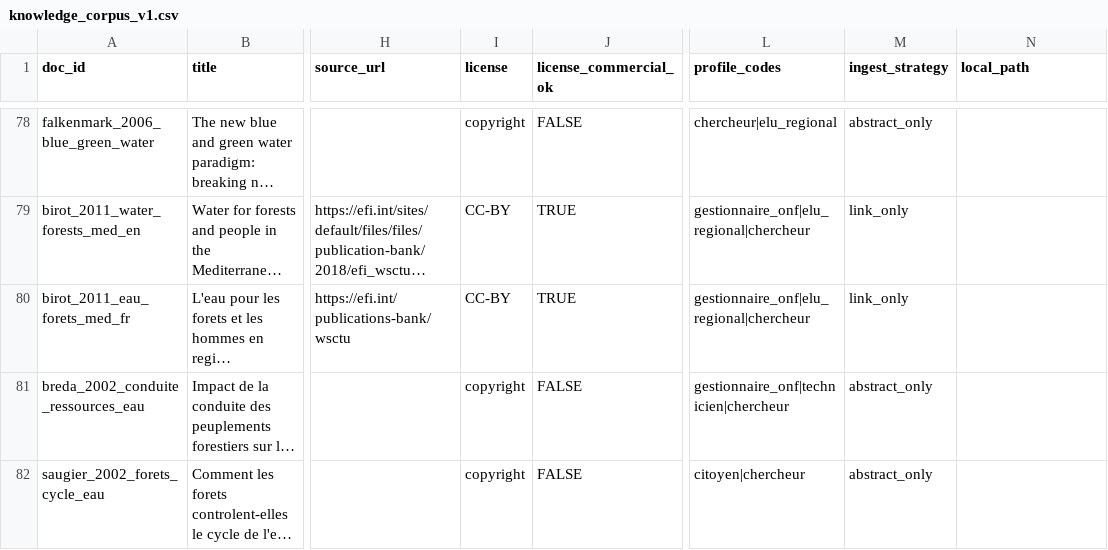
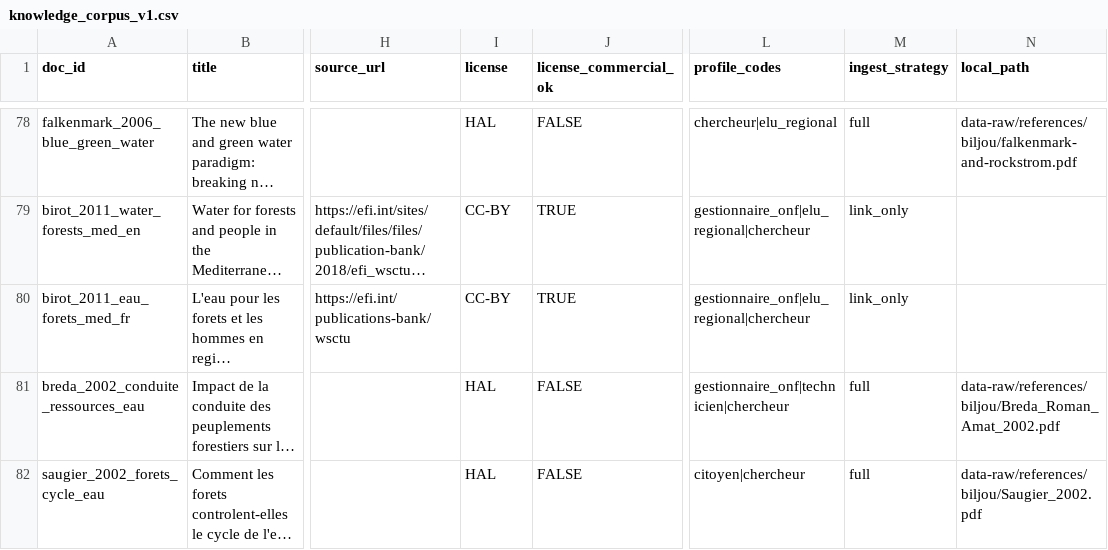
Before and after one commit to pobsteta/nemeton, a CSV file: inst/extdata/knowledge_corpus_v1.csv, drawn as a sheet; only a part is shown, gaps mark what is left out; long unchanged cells end in …; the diff covers the shown part only; the diff names each change by its address in the sheet, - before the commit and + after, or states it on an @@ line.

```diff
--- a/inst/extdata/knowledge_corpus_v1.csv
+++ b/inst/extdata/knowledge_corpus_v1.csv
-I78 (license): copyright
+I78 (license): HAL
-M78 (ingest_strategy): abstract_only
+M78 (ingest_strategy): full
-N78 (local_path): (empty)
+N78 (local_path): data-raw/references/biljou/falkenmark-and-rockstrom.pdf
-I81:I82 (license): copyright
+I81:I82 (license): HAL
-M81:M82 (ingest_strategy): abstract_only
+M81:M82 (ingest_strategy): full
-N81 (local_path): (empty)
+N81 (local_path): data-raw/references/biljou/Breda_Roman_Amat_2002.pdf
-N82 (local_path): (empty)
+N82 (local_path): data-raw/references/biljou/Saugier_2002.pdf
```
Also changed, not shown: 125 edited cells elsewhere in this file, 8 other files.
